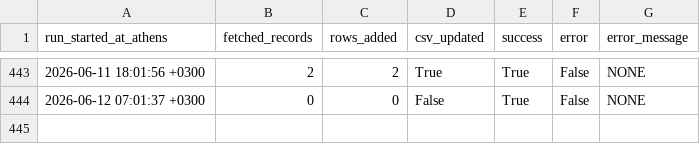
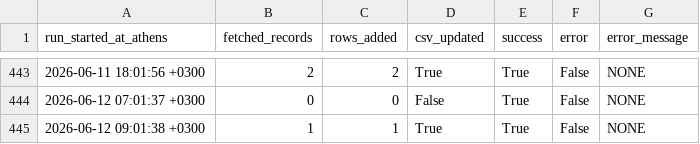
Before and after one commit to troboukis/2026_fire_protection, a CSV file: logs/fetch_runs.csv, drawn as a sheet; only a part is shown, gaps mark what is left out; the diff names each change by its address in the sheet, - before the commit and + after, or states it on an @@ line.

```diff
--- a/logs/fetch_runs.csv
+++ b/logs/fetch_runs.csv
+row 445: 2026-06-12 09:01:38 +0300 | 1 | 1 | True | True | False | NONE
```
Also changed, not shown: logs/kimdis_fetch_runs.csv, logs/relevance_filter_runs.csv, 3 other files.
